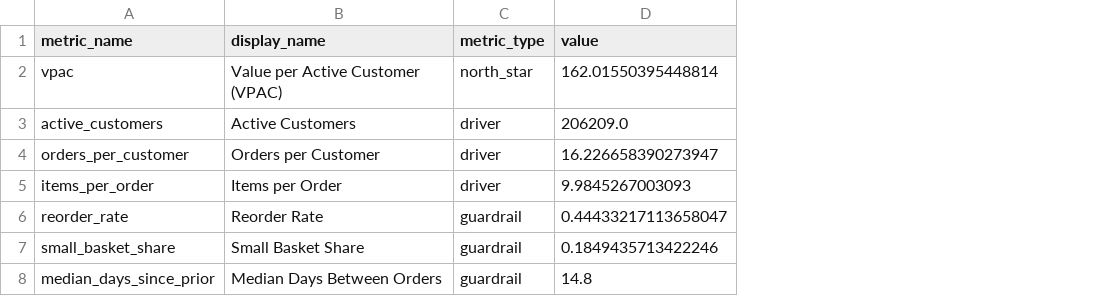
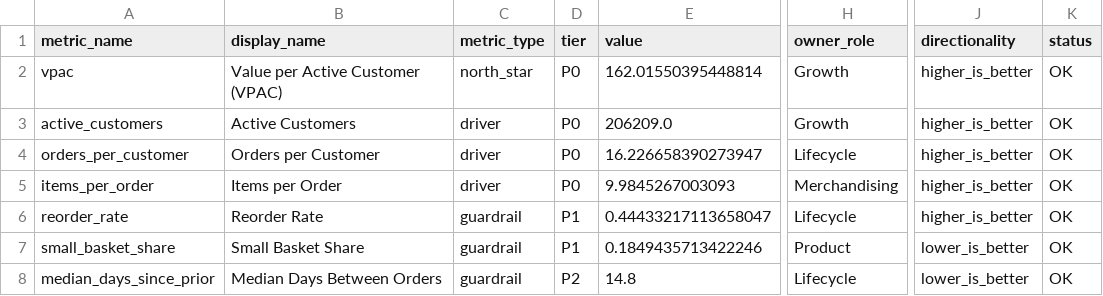
Before and after one commit to Heer1910/kpi-metric-ownership, a CSV file: reports/kpi_metrics.csv, drawn as a sheet; only a part is shown, gaps mark what is left out; the diff names each change by its address in the sheet, - before the commit and + after, or states it on an @@ line.

Commit message:
Enhanced quality checks with contracts and reporting
src/quality/checks.py upgrades:
- Dataset contracts (required columns, min row counts)
- Fail vs warn severity levels
- generate_report() creates reports/data_quality_report.md
- DATASET_CONTRACTS for orders, user_kpis, base_events
- has_errors() method for quality gates

FAANG signal: Reliability gates with data contracts

```diff
--- a/reports/kpi_metrics.csv
+++ b/reports/kpi_metrics.csv
+column D (tier), rows 2-8: P0 | P0 | P0 | P0 | P1 | P1 | P2
+column H (owner_role), rows 2-8: Growth | Growth | Lifecycle | Merchandising | Lifecycle | Product | Lifecycle
+column J (directionality), rows 2-8: higher_is_better | higher_is_better | higher_is_better | higher_is_better | higher_is_better | lower_is_better | lower_is_better
+column K (status), rows 2-8: all OK
```
Also changed, not shown: 5 other files.
